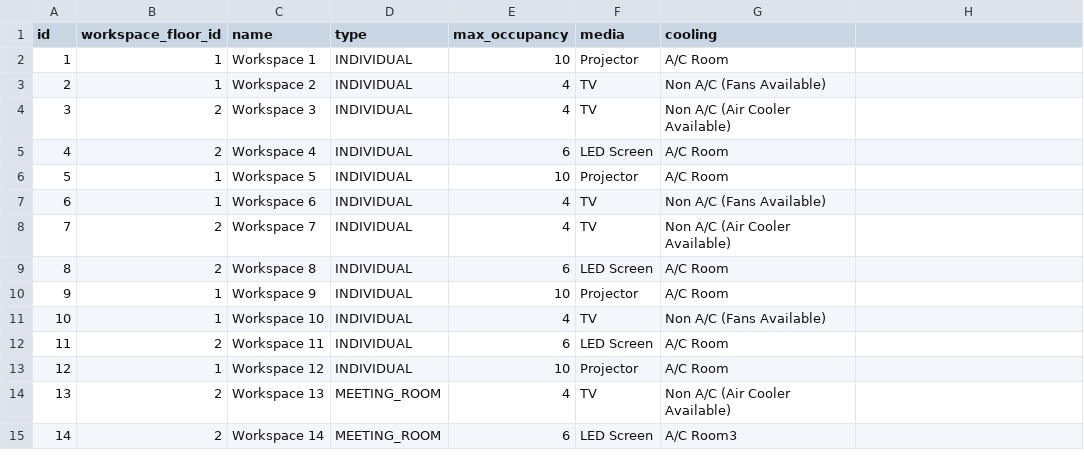
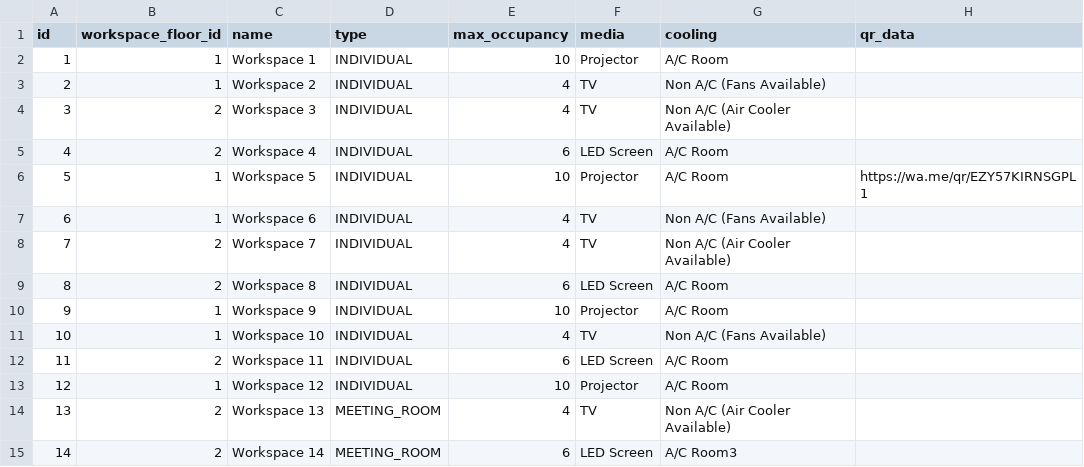
Before and after one commit to PrashantKalyani/scanme, a CSV file: src/main/resources/db/changelog/data/workspace.csv, drawn as a sheet; the diff names each change by its address in the sheet, - before the commit and + after, or states it on an @@ line.

```diff
--- a/src/main/resources/db/changelog/data/workspace.csv
+++ b/src/main/resources/db/changelog/data/workspace.csv
-H1: (empty)
+H1: qr_data
-H6 (qr_data): (empty)
+H6 (qr_data): https://wa.me/qr/EZY57KIRNSGPL1
```
Also changed, not shown: src/main/resources/db/changelog/data/employee.csv, 24 other files.
